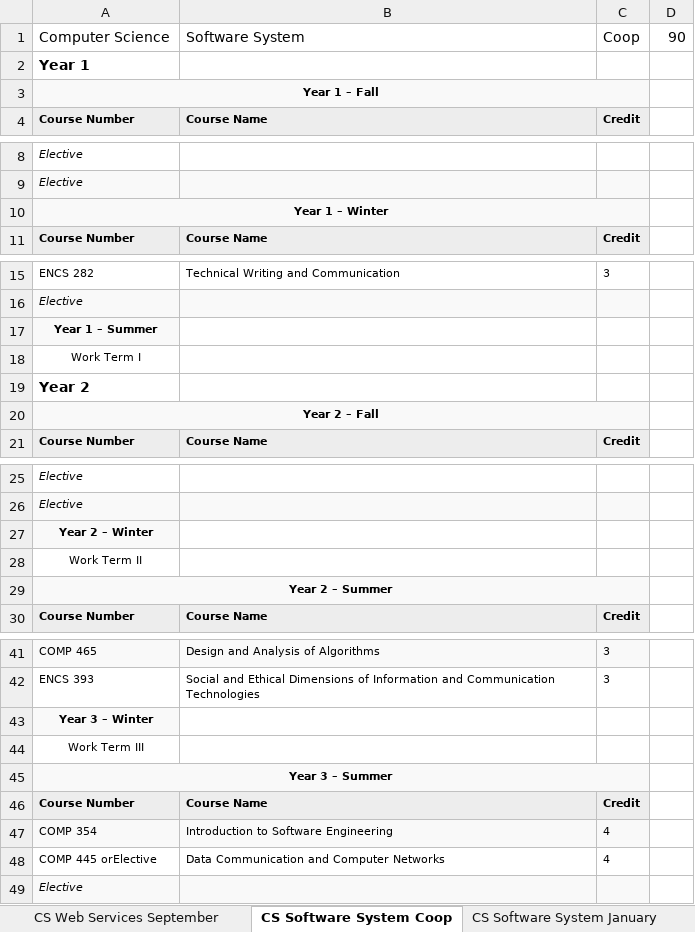
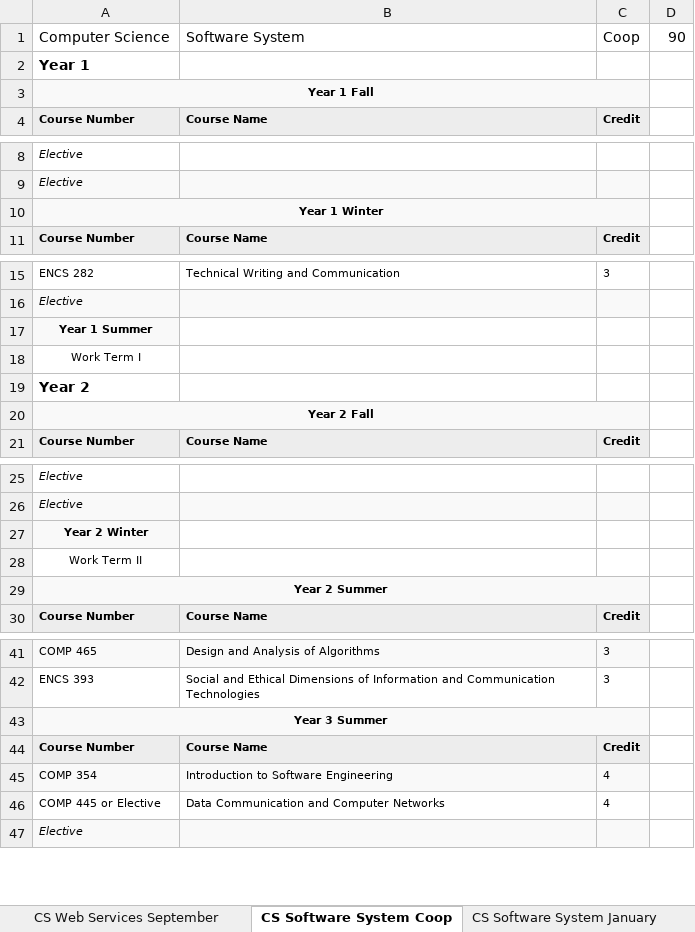
Before and after one commit to Schedulator/Schedulator, an Excel workbook: Schedulator/Programs.xlsx, sheet CS Software System Coop, drawn as a sheet; only a part is shown, gaps mark what is left out; values as stored, in another font and other column widths than the file's, no borders; removed rows and columns are numbered as before the commit, all else as after; the diff covers the shown part only; the diff names each change by its address in the sheet, - before the commit and + after, or states it on an @@ line.

```diff
--- a/Schedulator/Programs.xlsx (sheet CS Software System Coop)
+++ b/Schedulator/Programs.xlsx (sheet CS Software System Coop)
-A3: Year 1 – Fall
+A3: Year 1 Fall
-A10: Year 1 – Winter
+A10: Year 1 Winter
-A17: Year 1 – Summer
+A17: Year 1 Summer
-A20: Year 2 – Fall
+A20: Year 2 Fall
-A27: Year 2 – Winter
+A27: Year 2 Winter
-A29: Year 2 – Summer
+A29: Year 2 Summer
-A43: Year 3 – Winter
+A43: Year 3 Summer
+A43:C43 merged
-B43:C43 fill: none
+B43:C43 fill: #F9F9F9
-row 44: Work Term III
-row 45: Year 3 – Summer
-A46: COMP 445 orElective
+A46: COMP 445 or Elective
```
Also changed, not shown: 1 edited cell elsewhere in this sheet, sheet Computer Games Coop, sheet General Program Coop, sheet Web Services & Applications Coo, sheet Real-time EAS Coop, sheet CS Web Services Coop, sheet CS General Program Coop, 23 more sheets, 3 other files.
